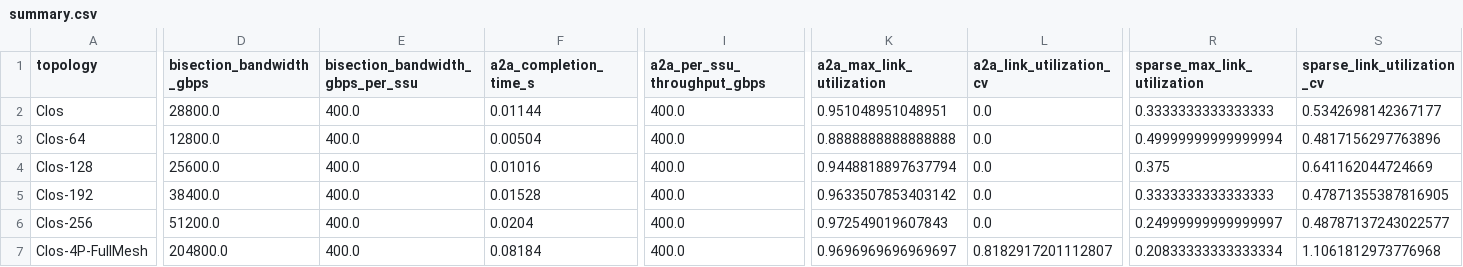
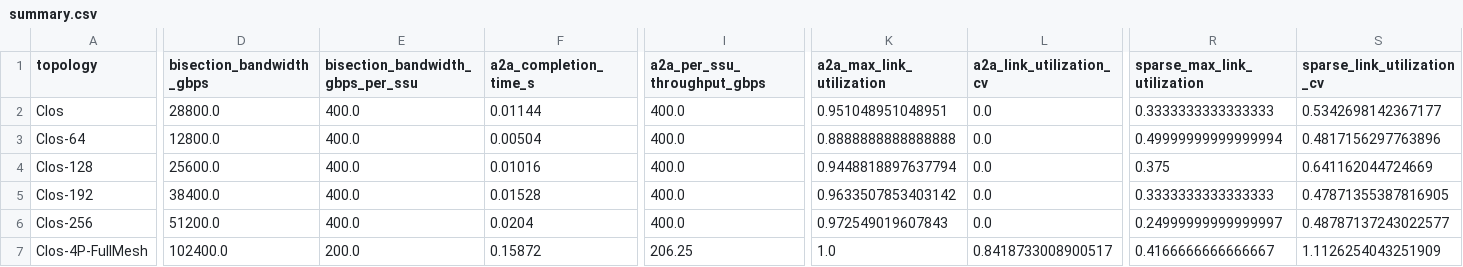
Before and after one commit to liv0505/storage-net, a CSV file: outputs_py314_clos_scales_20260417/summary.csv, drawn as a sheet; only a part is shown, gaps mark what is left out; the diff names each change by its address in the sheet, - before the commit and + after, or states it on an @@ line.

```diff
--- a/outputs_py314_clos_scales_20260417/summary.csv
+++ b/outputs_py314_clos_scales_20260417/summary.csv
-D7 (bisection_bandwidth_gbps): 204800.0
+D7 (bisection_bandwidth_gbps): 102400.0
-E7 (bisection_bandwidth_gbps_per_ssu): 400.0
+E7 (bisection_bandwidth_gbps_per_ssu): 200.0
-F7 (a2a_completion_time_s): 0.08184
+F7 (a2a_completion_time_s): 0.15872
-I7 (a2a_per_ssu_throughput_gbps): 400.0
+I7 (a2a_per_ssu_throughput_gbps): 206.25
-K7 (a2a_max_link_utilization): 0.9696969696969697
+K7 (a2a_max_link_utilization): 1.0
-L7 (a2a_link_utilization_cv): 0.8182917201112807
+L7 (a2a_link_utilization_cv): 0.8418733008900517
-R7 (sparse_max_link_utilization): 0.20833333333333334
+R7 (sparse_max_link_utilization): 0.4166666666666667
-S7 (sparse_link_utilization_cv): 1.1061812973776968
+S7 (sparse_link_utilization_cv): 1.1126254043251909
```
Also changed, not shown: outputs_py314_full_topology_compare_with_scaled_clos_20260417/link_volume_distribution.csv, outputs_py314_full_topology_compare_with_scaled_clos_20260417/summary.csv, 5 other files.
